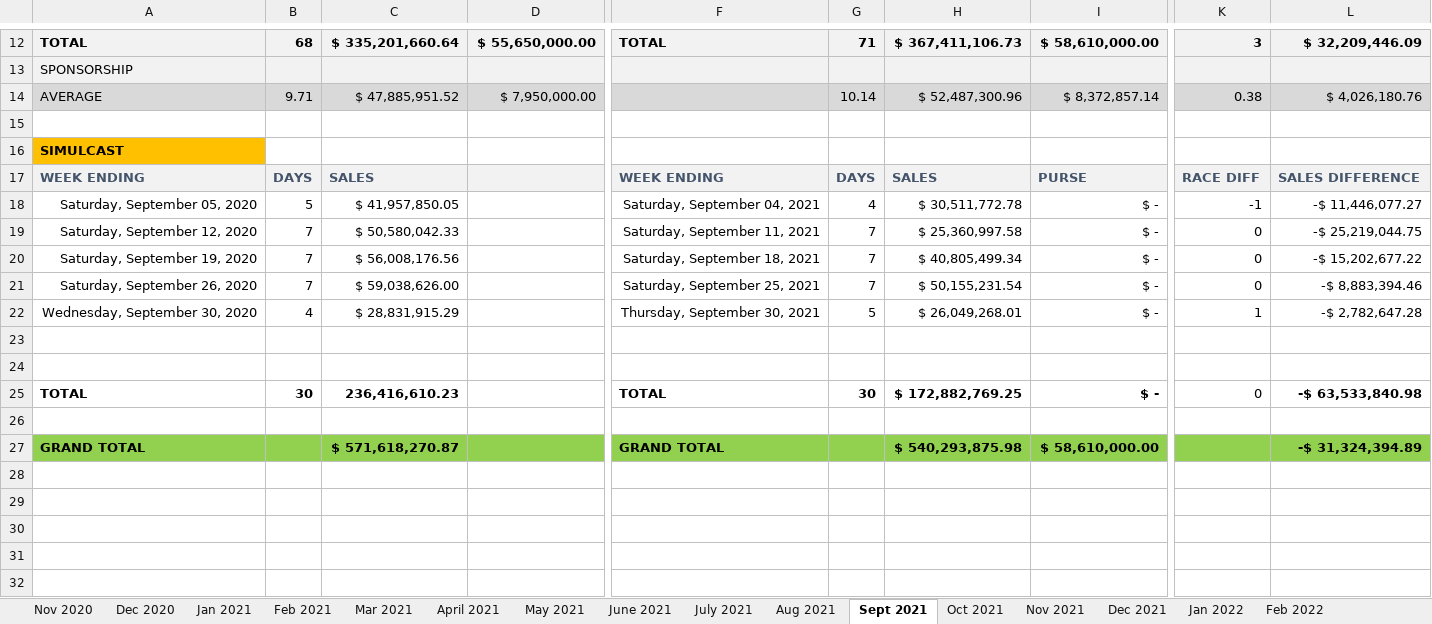
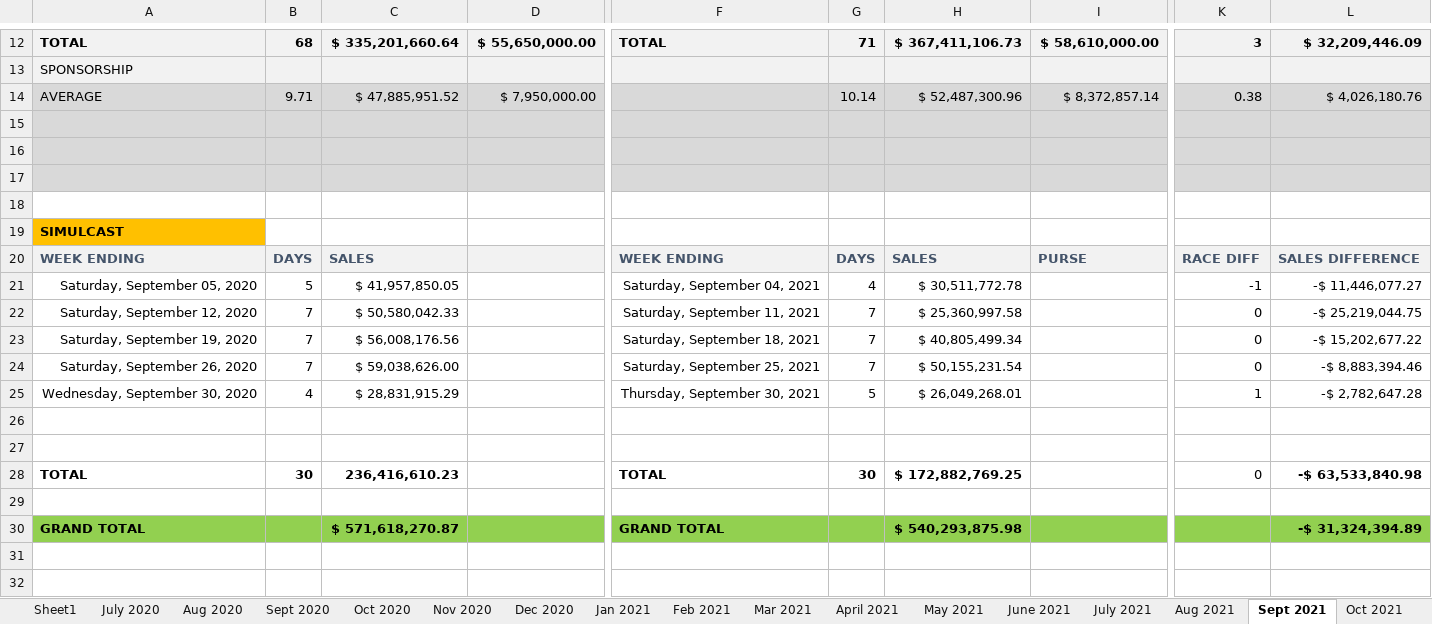
Before and after one commit to BasilBarnabyCa/svrel-finance-dashboard, an Excel workbook: data/spreadsheets/sales.xlsx, sheet Sept 2021, drawn as a sheet; only a part is shown, gaps mark what is left out; the shorter side is filled out with more unchanged rows; values as stored, in another font and other column widths than the file's, no borders; addresses are those after the commit; rows hold the shown columns only; the diff covers the shown part only; the diff names each change by its address in the sheet, - before the commit and + after, or states it on an @@ line.

```diff
--- a/data/spreadsheets/sales.xlsx (sheet Sept 2021)
+++ b/data/spreadsheets/sales.xlsx (sheet Sept 2021)
+sheet tab: Sheet1
+sheet tab: July 2020
+sheet tab: Aug 2020
+sheet tab: Sept 2020
+sheet tab: Oct 2020
-A15:D15 fill: none
+A15:D15 fill: #D9D9D9
-F15:I15 fill: none
+F15:I15 fill: #D9D9D9
-K15:L15 fill: none
+K15:L15 fill: #D9D9D9
+row 16: (empty)
+row 17: (empty)
+row 18: (empty)
-I21:I25: $ -
+I21:I25: (empty)
-I28: $ -
+I28: (empty)
-I30: $ 58,610,000.00
+I30: (empty)
```
Also changed, not shown: cell formats elsewhere in this sheet, sheet March 2024, sheet Oct 2021, sheet Aug 2021, sheet April 2021, sheet Dec 2021, sheet Jan 2022, 33 more sheets, other sheet tabs, formulas that keep their value, hidden cells, data/spreadsheets/live-targets.xlsx, 6 other files.
